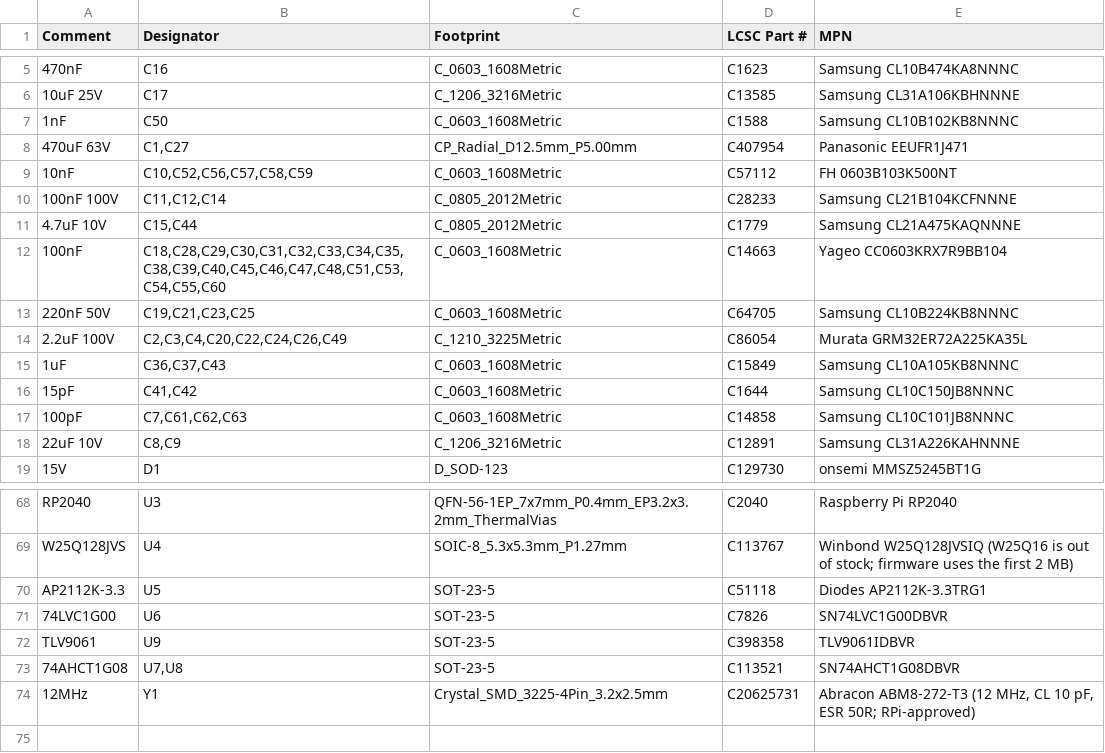
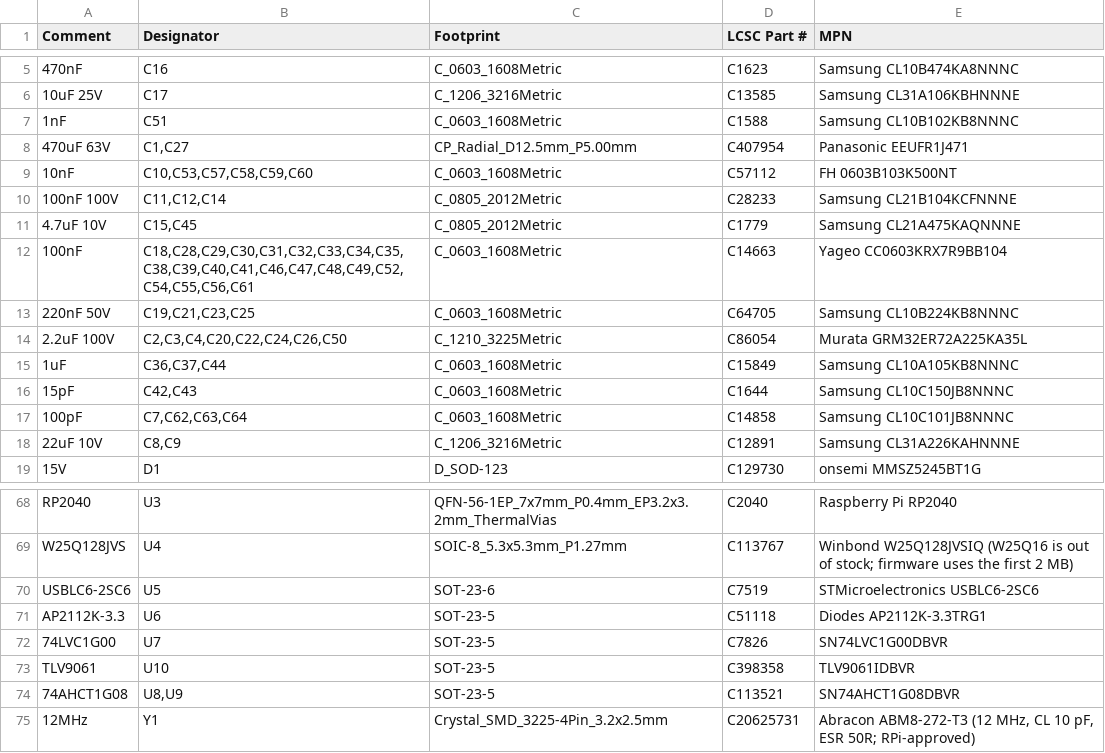
Before and after one commit to liorknafo/power-feed-manual-mill, a CSV file: hardware/fab/power-feed-bom.csv, drawn as a sheet; only a part is shown, gaps mark what is left out.

```diff
--- a/hardware/fab/power-feed-bom.csv
+++ b/hardware/fab/power-feed-bom.csv
@@ -6,13 +6,13 @@ Comment,Designator,Footprint,LCSC Part #,MPN
 10uF 25V,C17,C_1206_3216Metric,C13585,Samsung CL31A106KBHNNNE
-1nF,C50,C_0603_1608Metric,C1588,Samsung CL10B102KB8NNNC
+1nF,C51,C_0603_1608Metric,C1588,Samsung CL10B102KB8NNNC
 470uF 63V,"C1,C27",CP_Radial_D12.5mm_P5.00mm,C407954,Panasonic EEUFR1J471
-10nF,"C10,C52,C56,C57,C58,C59",C_0603_1608Metric,C57112,FH 0603B103K500NT
+10nF,"C10,C53,C57,C58,C59,C60",C_0603_1608Metric,C57112,FH 0603B103K500NT
 100nF 100V,"C11,C12,C14",C_0805_2012Metric,C28233,Samsung CL21B104KCFNNNE
-4.7uF 10V,"C15,C44",C_0805_2012Metric,C1779,Samsung CL21A475KAQNNNE
-100nF,"C18,C28,C29,C30,C31,C32,C33,C34,C35,C38,C39,C40,C45,C46,C47,C48,C51,C53,C54,C55,C60",C_0603_1608Metric,C14663,Yageo CC0603KRX7R9BB104
+4.7uF 10V,"C15,C45",C_0805_2012Metric,C1779,Samsung CL21A475KAQNNNE
+100nF,"C18,C28,C29,C30,C31,C32,C33,C34,C35,C38,C39,C40,C41,C46,C47,C48,C49,C52,C54,C55,C56,C61",C_0603_1608Metric,C14663,Yageo CC0603KRX7R9BB104
 220nF 50V,"C19,C21,C23,C25",C_0603_1608Metric,C64705,Samsung CL10B224KB8NNNC
-2.2uF 100V,"C2,C3,C4,C20,C22,C24,C26,C49",C_1210_3225Metric,C86054,Murata GRM32ER72A225KA35L
-1uF,"C36,C37,C43",C_0603_1608Metric,C15849,Samsung CL10A105KB8NNNC
-15pF,"C41,C42",C_0603_1608Metric,C1644,Samsung CL10C150JB8NNNC
-100pF,"C7,C61,C62,C63",C_0603_1608Metric,C14858,Samsung CL10C101JB8NNNC
+2.2uF 100V,"C2,C3,C4,C20,C22,C24,C26,C50",C_1210_3225Metric,C86054,Murata GRM32ER72A225KA35L
+1uF,"C36,C37,C44",C_0603_1608Metric,C15849,Samsung CL10A105KB8NNNC
+15pF,"C42,C43",C_0603_1608Metric,C1644,Samsung CL10C150JB8NNNC
+100pF,"C7,C62,C63,C64",C_0603_1608Metric,C14858,Samsung CL10C101JB8NNNC
 22uF 10V,"C8,C9",C_1206_3216Metric,C12891,Samsung CL31A226KAHNNNE
@@ -69,6 +69,7 @@ RP2040,U3,QFN-56-1EP_7x7mm_P0.4mm_EP3.2x3.2mm_ThermalVias,C2040,Raspberry Pi RP2
 W25Q128JVS,U4,SOIC-8_5.3x5.3mm_P1.27mm,C113767,Winbond W25Q128JVSIQ (W25Q16 is out of stock; firmware uses the first 2 MB)
-AP2112K-3.3,U5,SOT-23-5,C51118,Diodes AP2112K-3.3TRG1
-74LVC1G00,U6,SOT-23-5,C7826,SN74LVC1G00DBVR
-TLV9061,U9,SOT-23-5,C398358,TLV9061IDBVR
-74AHCT1G08,"U7,U8",SOT-23-5,C113521,SN74AHCT1G08DBVR
+USBLC6-2SC6,U5,SOT-23-6,C7519,STMicroelectronics USBLC6-2SC6
+AP2112K-3.3,U6,SOT-23-5,C51118,Diodes AP2112K-3.3TRG1
+74LVC1G00,U7,SOT-23-5,C7826,SN74LVC1G00DBVR
+TLV9061,U10,SOT-23-5,C398358,TLV9061IDBVR
+74AHCT1G08,"U8,U9",SOT-23-5,C113521,SN74AHCT1G08DBVR
 12MHz,Y1,Crystal_SMD_3225-4Pin_3.2x2.5mm,C20625731,"Abracon ABM8-272-T3 (12 MHz, CL 10 pF, ESR 50R; RPi-approved)"
```
Also changed, not shown: hardware/fab/power-feed-cpl.csv, 26 other files.
